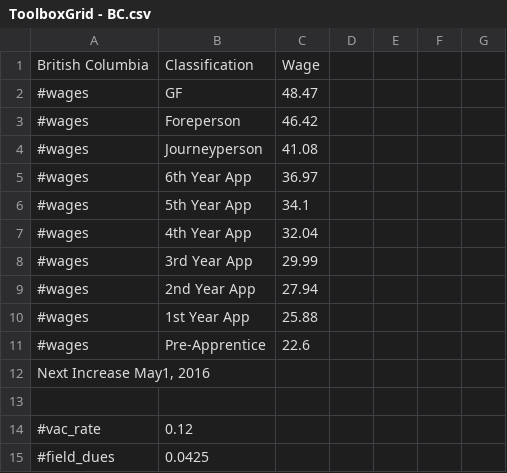
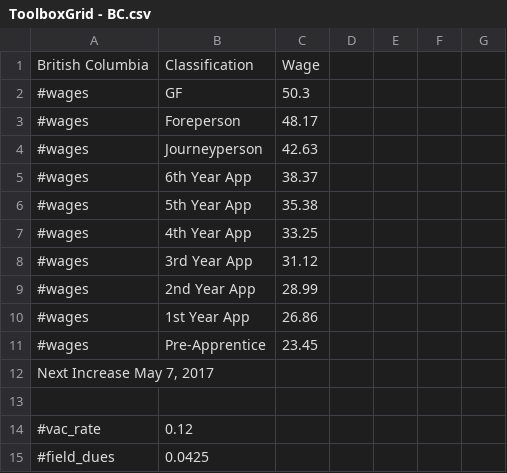
Before and after one commit to ataboo/FlangeAssistGradle, a CSV file: app/src/main/assets/ToolboxGrid - BC.csv, drawn as a sheet; only a part is shown.

```diff
--- a/app/src/main/assets/ToolboxGrid - BC.csv
+++ b/app/src/main/assets/ToolboxGrid - BC.csv
@@ -1,13 +1,13 @@
 British Columbia,Classification,Wage,,,,
-#wages,GF,48.47,,,,
-#wages,Foreperson,46.42,,,,
-#wages,Journeyperson,41.08,,,,
-#wages,6th Year App,36.97,,,,
-#wages,5th Year App,34.1,,,,
-#wages,4th Year App,32.04,,,,
-#wages,3rd Year App,29.99,,,,
-#wages,2nd Year App,27.94,,,,
-#wages,1st Year App,25.88,,,,
-#wages,Pre-Apprentice,22.6,,,,
-"Next Increase May1, 2016",,,,,,
+#wages,GF,50.3,,,,
+#wages,Foreperson,48.17,,,,
+#wages,Journeyperson,42.63,,,,
+#wages,6th Year App,38.37,,,,
+#wages,5th Year App,35.38,,,,
+#wages,4th Year App,33.25,,,,
+#wages,3rd Year App,31.12,,,,
+#wages,2nd Year App,28.99,,,,
+#wages,1st Year App,26.86,,,,
+#wages,Pre-Apprentice,23.45,,,,
+"Next Increase May 7, 2017",,,,,,
 ,,,,,,
```
Also changed, not shown: app/src/main/assets/ToolboxGrid - MB.csv, app/src/main/assets/ToolboxGrid - ON.csv, 6 other files.
